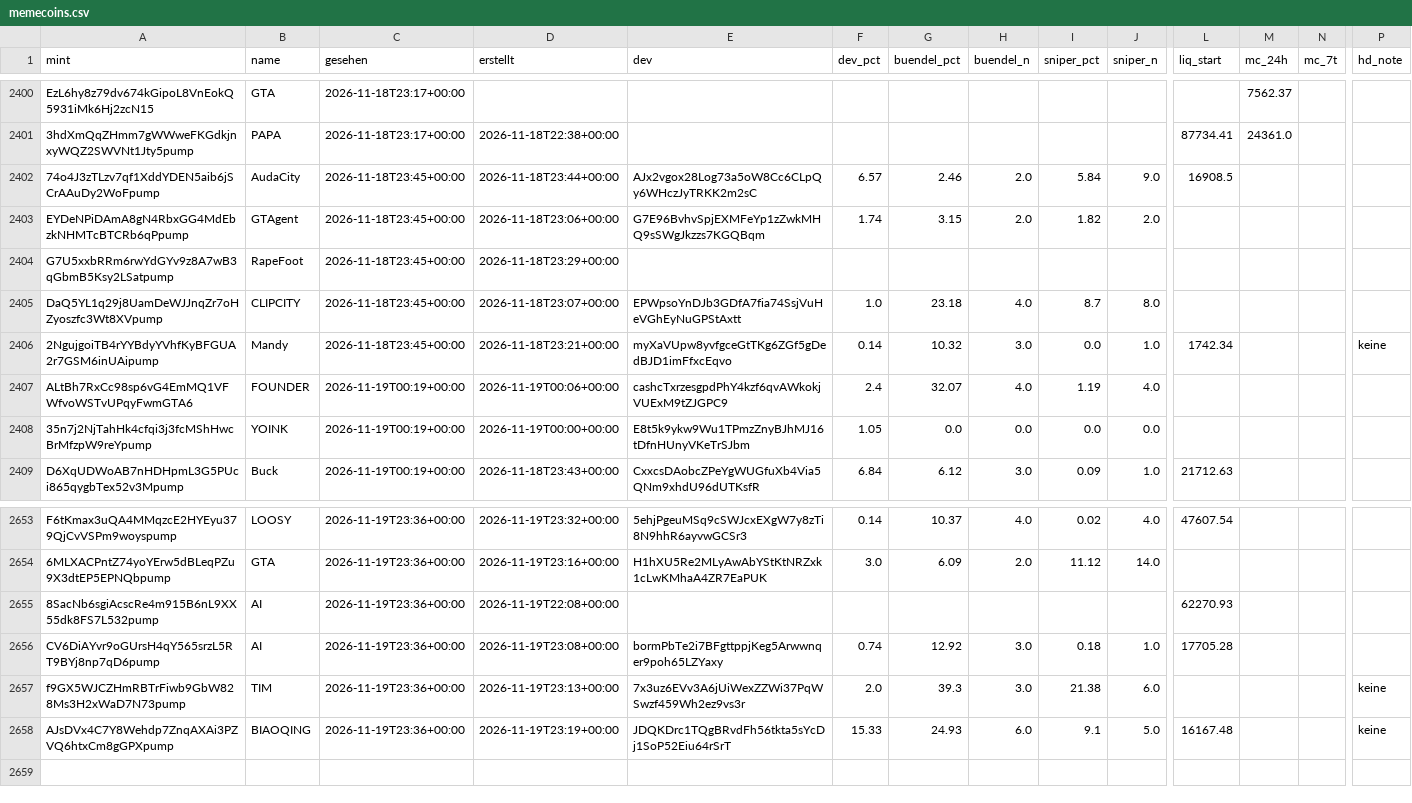
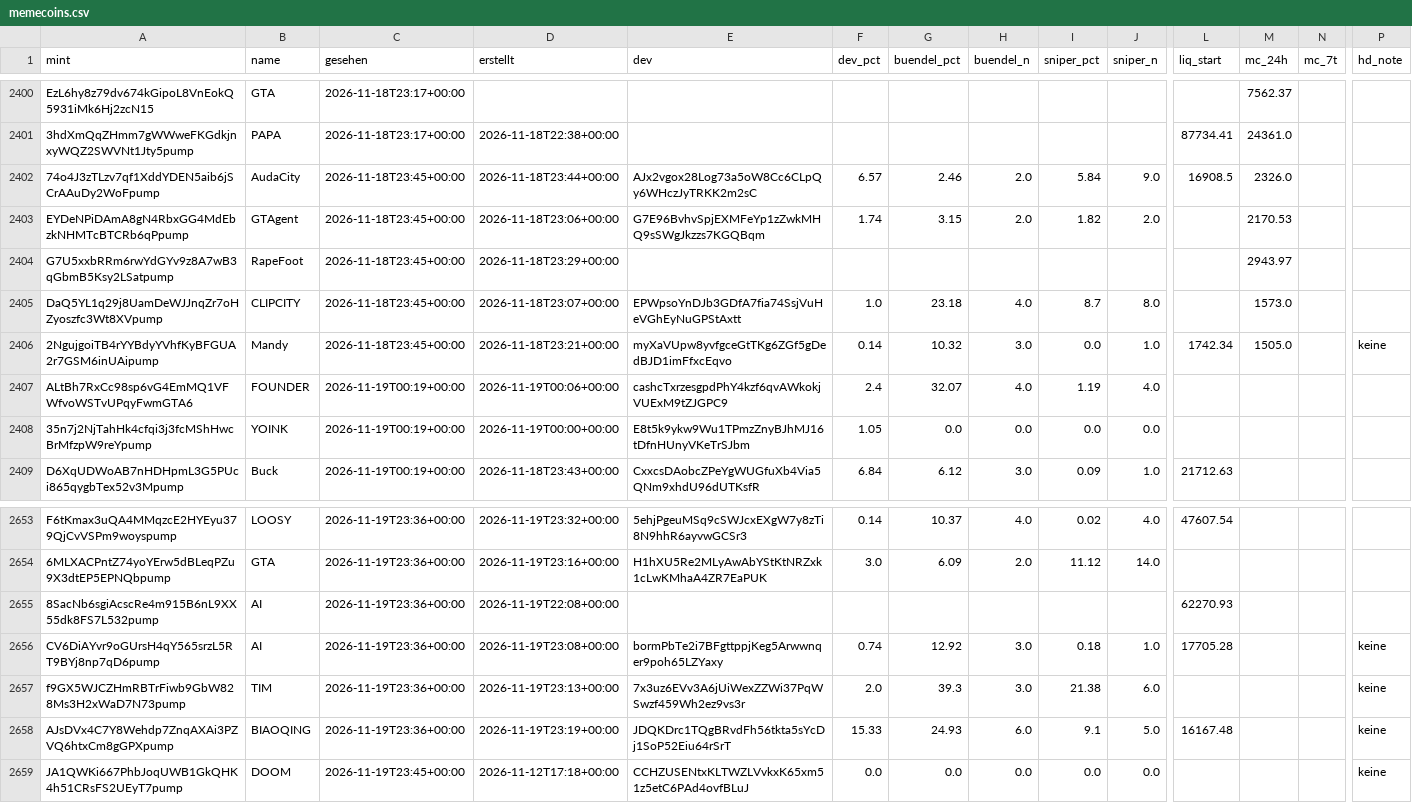
Before and after one commit to tobzwil89/insider, a CSV file: daten/wale/memecoins.csv, drawn as a sheet; only a part is shown, gaps mark what is left out; rows hold the shown columns only; the diff names each change by its address in the sheet, - before the commit and + after, or states it on an @@ line.

```diff
--- a/daten/wale/memecoins.csv
+++ b/daten/wale/memecoins.csv
-M2402 (mc_24h): (empty)
+M2402 (mc_24h): 2326.0
-M2403 (mc_24h): (empty)
+M2403 (mc_24h): 2170.53
-M2404 (mc_24h): (empty)
+M2404 (mc_24h): 2943.97
-M2405 (mc_24h): (empty)
+M2405 (mc_24h): 1573.0
-M2406 (mc_24h): (empty)
+M2406 (mc_24h): 1505.0
-P2656 (hd_note): (empty)
+P2656 (hd_note): keine
+row 2659: JA1QWKi667PhbJoqUWB1GkQHK4h51CRsFS2UEyT7pump | DOOM | 2026-11-19T23:45+00:00 | 2026-11-12T17:18+00:00 | CCHZUSENtxKLTWZLVvkxK65xm51z5etC6PAd4ovfBLuJ | 0.0 | 0.0 | 0.0 | 0.0 | 0.0 |  |  |  | keine
```
Also changed, not shown: 2 other files.
